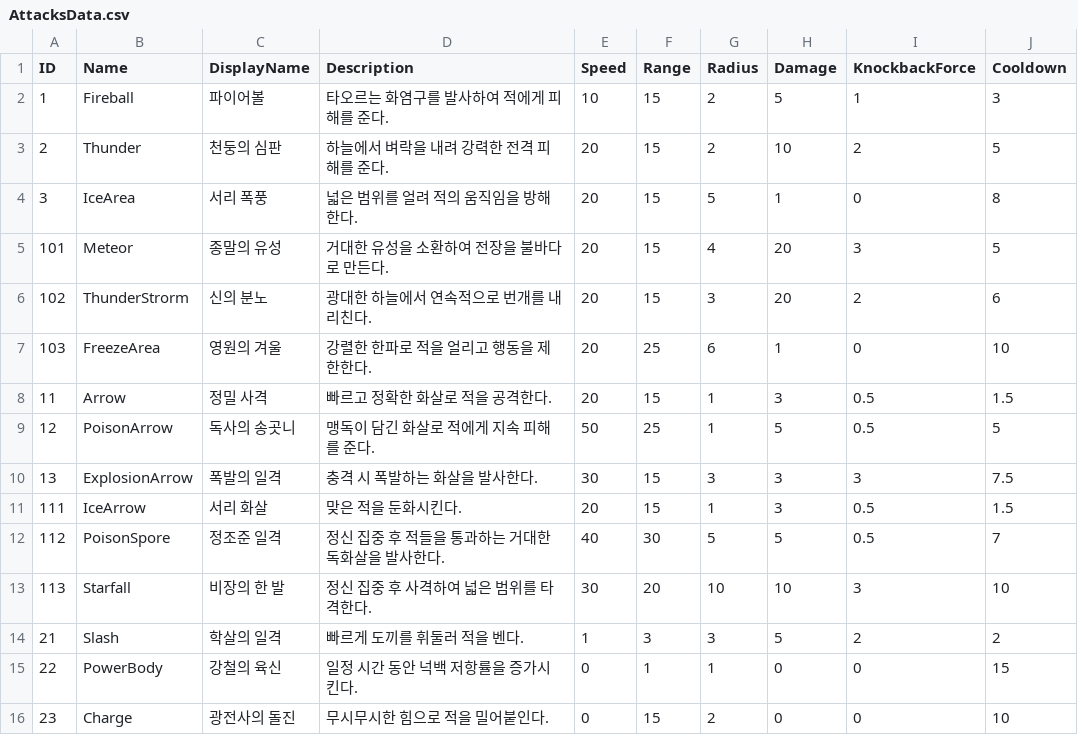
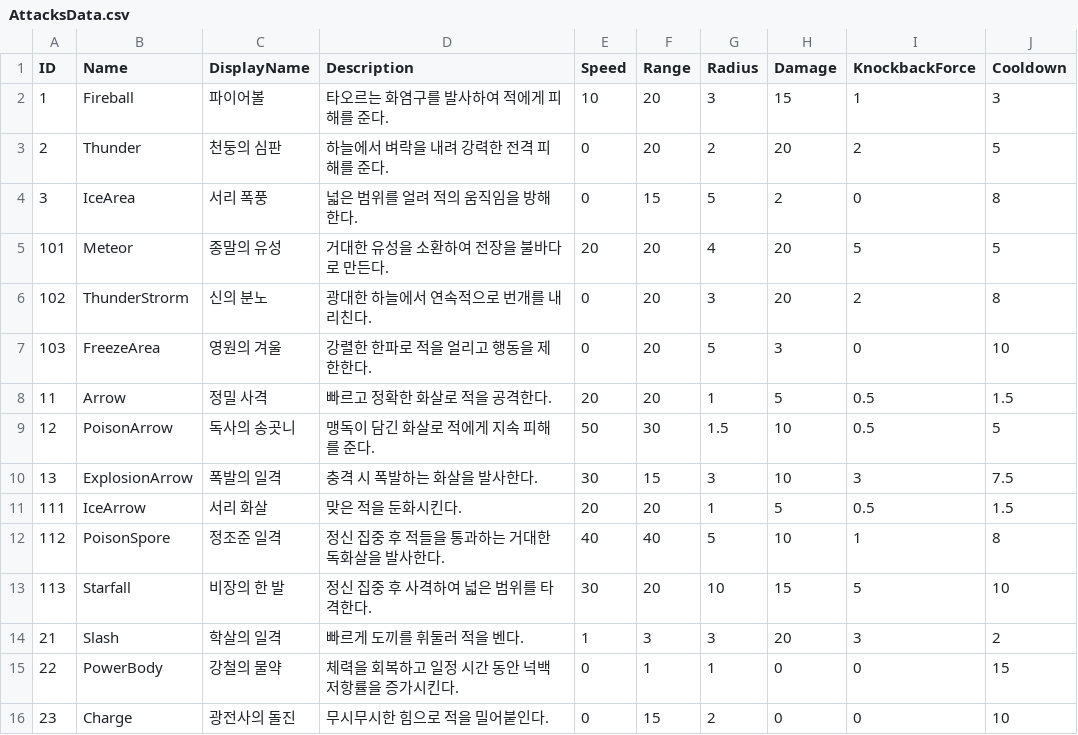
Before and after one commit to WarlocksOrganization/NeoWarlock, a CSV file: UnityBuild/Assets/Resources/Data/AttacksData.csv, drawn as a sheet; only a part is shown; the diff covers the shown part only.

Commit message:
feat: Damage Text

```diff
--- a/UnityBuild/Assets/Resources/Data/AttacksData.csv
+++ b/UnityBuild/Assets/Resources/Data/AttacksData.csv
@@ -1,16 +1,16 @@
 ID,Name,DisplayName,Description,Speed,Range,Radius,Damage,KnockbackForce,Cooldown
-1,Fireball,파이어볼,타오르는 화염구를 발사하여 적에게 피해를 준다.,10,15,2,5,1,3
-2,Thunder,천둥의 심판,하늘에서 벼락을 내려 강력한 전격 피해를 준다.,20,15,2,10,2,5
-3,IceArea,서리 폭풍,넓은 범위를 얼려 적의 움직임을 방해한다.,20,15,5,1,0,8
-101,Meteor,종말의 유성,거대한 유성을 소환하여 전장을 불바다로 만든다.,20,15,4,20,3,5
-102,ThunderStrorm,신의 분노,광대한 하늘에서 연속적으로 번개를 내리친다.,20,15,3,20,2,6
-103,FreezeArea,영원의 겨울,강렬한 한파로 적을 얼리고 행동을 제한한다.,20,25,6,1,0,10
-11,Arrow,정밀 사격,빠르고 정확한 화살로 적을 공격한다.,20,15,1,3,0.5,1.5
-12,PoisonArrow,독사의 송곳니,맹독이 담긴 화살로 적에게 지속 피해를 준다.,50,25,1,5,0.5,5
-13,ExplosionArrow,폭발의 일격,충격 시 폭발하는 화살을 발사한다.,30,15,3,3,3,7.5
-111,IceArrow,서리 화살,맞은 적을 둔화시킨다.,20,15,1,3,0.5,1.5
-112,PoisonSpore,정조준 일격,정신 집중 후 적들을 통과하는 거대한 독화살을 발사한다.,40,30,5,5,0.5,7
-113,Starfall,비장의 한 발,정신 집중 후 사격하여 넓은 범위를 타격한다.,30,20,10,10,3,10
-21,Slash,학살의 일격,빠르게 도끼를 휘둘러 적을 벤다.,1,3,3,5,2,2
-22,PowerBody,강철의 육신,일정 시간 동안 넉백 저항률을 증가시킨다.,0,1,1,0,0,15
+1,Fireball,파이어볼,타오르는 화염구를 발사하여 적에게 피해를 준다.,10,20,3,15,1,3
+2,Thunder,천둥의 심판,하늘에서 벼락을 내려 강력한 전격 피해를 준다.,0,20,2,20,2,5
+3,IceArea,서리 폭풍,넓은 범위를 얼려 적의 움직임을 방해한다.,0,15,5,2,0,8
+101,Meteor,종말의 유성,거대한 유성을 소환하여 전장을 불바다로 만든다.,20,20,4,20,5,5
+102,ThunderStrorm,신의 분노,광대한 하늘에서 연속적으로 번개를 내리친다.,0,20,3,20,2,8
+103,FreezeArea,영원의 겨울,강렬한 한파로 적을 얼리고 행동을 제한한다.,0,20,5,3,0,10
+11,Arrow,정밀 사격,빠르고 정확한 화살로 적을 공격한다.,20,20,1,5,0.5,1.5
+12,PoisonArrow,독사의 송곳니,맹독이 담긴 화살로 적에게 지속 피해를 준다.,50,30,1.5,10,0.5,5
+13,ExplosionArrow,폭발의 일격,충격 시 폭발하는 화살을 발사한다.,30,15,3,10,3,7.5
+111,IceArrow,서리 화살,맞은 적을 둔화시킨다.,20,20,1,5,0.5,1.5
+112,PoisonSpore,정조준 일격,정신 집중 후 적들을 통과하는 거대한 독화살을 발사한다.,40,40,5,10,1,8
+113,Starfall,비장의 한 발,정신 집중 후 사격하여 넓은 범위를 타격한다.,30,20,10,15,5,10
+21,Slash,학살의 일격,빠르게 도끼를 휘둘러 적을 벤다.,1,3,3,20,3,2
+22,PowerBody,강철의 물약,체력을 회복하고 일정 시간 동안 넉백 저항률을 증가시킨다.,0,1,1,0,0,15
 23,Charge,광전사의 돌진,무시무시한 힘으로 적을 밀어붙인다.,0,15,2,0,0,10
```
Also changed, not shown: 10 edited cells elsewhere in this file, 49 other files.
